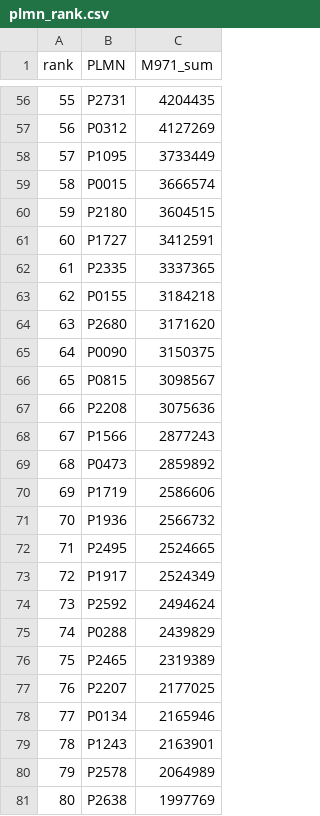
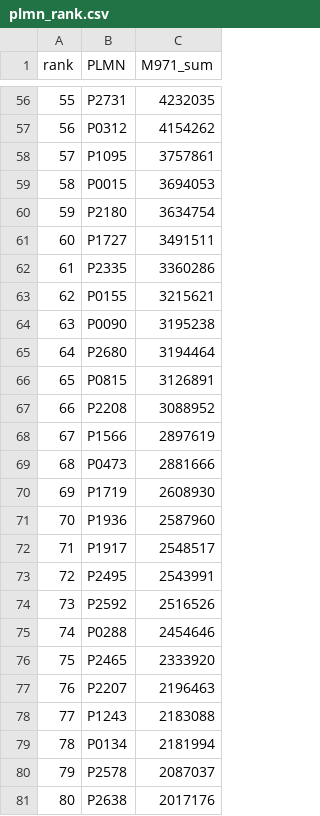
Before and after one commit to oksjjj/paperib, a CSV file: labeling/labels/plmn_rank.csv, drawn as a sheet; only a part is shown, gaps mark what is left out; the diff covers the shown part only.

```diff
--- a/labeling/labels/plmn_rank.csv
+++ b/labeling/labels/plmn_rank.csv
@@ -56,26 +56,26 @@ rank,PLMN,M971_sum
-55,P2731,4204435
-56,P0312,4127269
-57,P1095,3733449
-58,P0015,3666574
-59,P2180,3604515
-60,P1727,3412591
-61,P2335,3337365
-62,P0155,3184218
-63,P2680,3171620
-64,P0090,3150375
-65,P0815,3098567
-66,P2208,3075636
-67,P1566,2877243
-68,P0473,2859892
-69,P1719,2586606
-70,P1936,2566732
-71,P2495,2524665
-72,P1917,2524349
-73,P2592,2494624
-74,P0288,2439829
-75,P2465,2319389
-76,P2207,2177025
-77,P0134,2165946
-78,P1243,2163901
-79,P2578,2064989
-80,P2638,1997769
+55,P2731,4232035
+56,P0312,4154262
+57,P1095,3757861
+58,P0015,3694053
+59,P2180,3634754
+60,P1727,3491511
+61,P2335,3360286
+62,P0155,3215621
+63,P0090,3195238
+64,P2680,3194464
+65,P0815,3126891
+66,P2208,3088952
+67,P1566,2897619
+68,P0473,2881666
+69,P1719,2608930
+70,P1936,2587960
+71,P1917,2548517
+72,P2495,2543991
+73,P2592,2516526
+74,P0288,2454646
+75,P2465,2333920
+76,P2207,2196463
+77,P1243,2183088
+78,P0134,2181994
+79,P2578,2087037
+80,P2638,2017176
```
Also changed, not shown: 80 edited cells elsewhere in this file, 4 other files.
